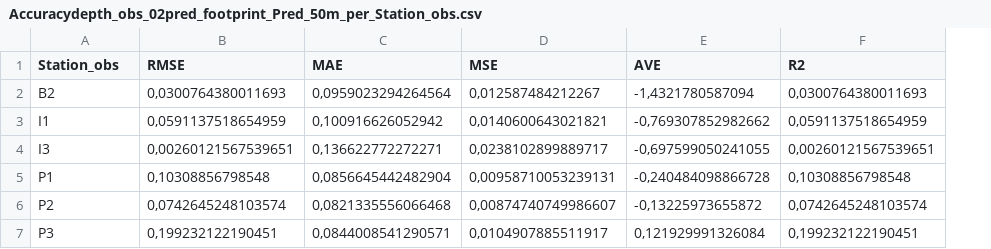
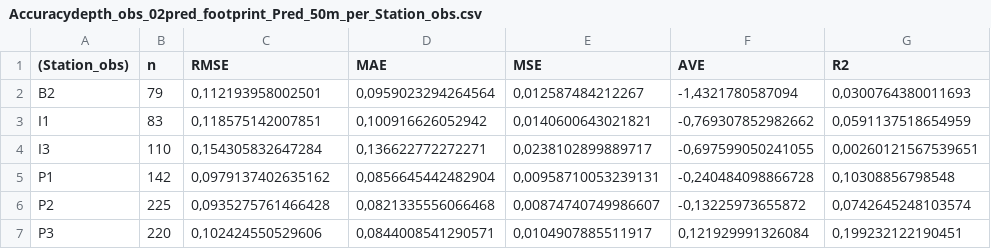
Before and after one commit to francorvalan/Italy_Greifeneder_Model_Validation, a CSV file: 03_Results/Accuracy/Accuracydepth_obs_02pred_footprint_Pred_50m_per_Station_obs.csv, drawn as a sheet; only a part is shown; addresses are those after the commit; the diff names each change by its address in the sheet, - before the commit and + after, or states it on an @@ line.

```diff
--- a/03_Results/Accuracy/Accuracydepth_obs_02pred_footprint_Pred_50m_per_Station_obs.csv
+++ b/03_Results/Accuracy/Accuracydepth_obs_02pred_footprint_Pred_50m_per_Station_obs.csv
+column B (n), rows 2-7: 79 | 83 | 110 | 142 | 225 | 220
-A1: Station_obs
+A1: (Station_obs)
-C2 (RMSE): 0,0300764380011693
+C2 (RMSE): 0,112193958002501
-C3 (RMSE): 0,0591137518654959
+C3 (RMSE): 0,118575142007851
-C4 (RMSE): 0,00260121567539651
+C4 (RMSE): 0,154305832647284
-C5 (RMSE): 0,10308856798548
+C5 (RMSE): 0,0979137402635162
-C6 (RMSE): 0,0742645248103574
+C6 (RMSE): 0,0935275761466428
-C7 (RMSE): 0,199232122190451
+C7 (RMSE): 0,102424550529606
```
Also changed, not shown: 03_Results/Accuracy/Accuracydepth_obs_02pred_footprint_Pred_100m_per_Station_obs.csv, 03_Results/Accuracy/Accuracydepth_obs_02pred_footprint_Pred_200m_per_Station_obs.csv, 18 other files.
